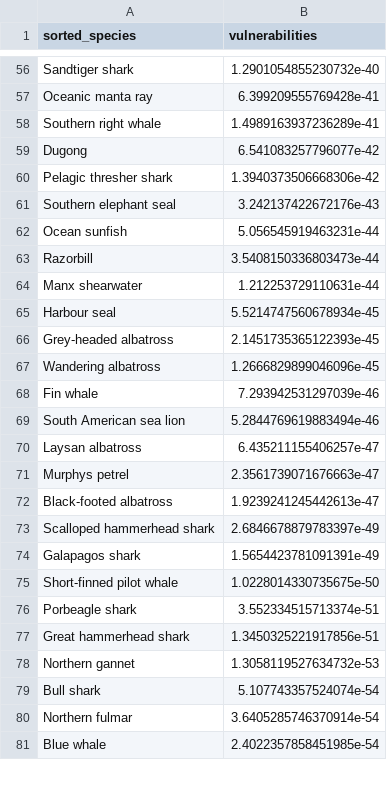
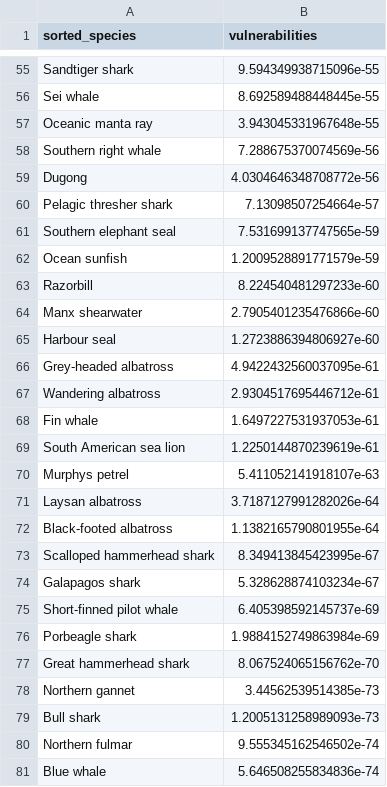
Before and after one commit to GBuenvar/MarineConsEcoStrat, a CSV file: percolation/MusRank/sorted_species_appearence_intensive.csv, drawn as a sheet; only a part is shown, gaps mark what is left out; removed rows and columns are numbered as before the commit, all else as after; the diff covers the shown part only; the diff names each change by its address in the sheet, - before the commit and + after, or states it on an @@ line.

```diff
--- a/percolation/MusRank/sorted_species_appearence_intensive.csv
+++ b/percolation/MusRank/sorted_species_appearence_intensive.csv
-B55 (vulnerabilities): 1.2901054855230732e-40
+B55 (vulnerabilities): 9.594349938715096e-55
+row 56: Sei whale | 8.692589488448445e-55
-B57 (vulnerabilities): 6.399209555769428e-41
+B57 (vulnerabilities): 3.943045331967648e-55
-B58 (vulnerabilities): 1.4989163937236289e-41
+B58 (vulnerabilities): 7.288675370074569e-56
-B59 (vulnerabilities): 6.541083257796077e-42
+B59 (vulnerabilities): 4.0304646348708772e-56
-B60 (vulnerabilities): 1.3940373506668306e-42
+B60 (vulnerabilities): 7.13098507254664e-57
-B61 (vulnerabilities): 3.242137422672176e-43
+B61 (vulnerabilities): 7.531699137747565e-59
-B62 (vulnerabilities): 5.056545919463231e-44
+B62 (vulnerabilities): 1.2009528891771579e-59
-B63 (vulnerabilities): 3.5408150336803473e-44
+B63 (vulnerabilities): 8.224540481297233e-60
-B64 (vulnerabilities): 1.212253729110631e-44
+B64 (vulnerabilities): 2.7905401235476866e-60
-B65 (vulnerabilities): 5.5214747560678934e-45
+B65 (vulnerabilities): 1.2723886394806927e-60
-B66 (vulnerabilities): 2.1451735365122393e-45
+B66 (vulnerabilities): 4.9422432560037095e-61
-B67 (vulnerabilities): 1.2666829899046096e-45
+B67 (vulnerabilities): 2.9304517695446712e-61
-B68 (vulnerabilities): 7.293942531297039e-46
+B68 (vulnerabilities): 1.6497227531937053e-61
-B69 (vulnerabilities): 5.2844769619883494e-46
+B69 (vulnerabilities): 1.2250144870239619e-61
-row 70: Laysan albatross | 6.435211155406257e-47
-B70 (vulnerabilities): 2.3561739071676663e-47
+B70 (vulnerabilities): 5.411052141918107e-63
+row 71: Laysan albatross | 3.7187127991282026e-64
-B72 (vulnerabilities): 1.9239241245442613e-47
+B72 (vulnerabilities): 1.1382165790801955e-64
-B73 (vulnerabilities): 2.6846678879783397e-49
+B73 (vulnerabilities): 8.349413845423995e-67
-B74 (vulnerabilities): 1.5654423781091391e-49
+B74 (vulnerabilities): 5.328628874103234e-67
-B75 (vulnerabilities): 1.0228014330735675e-50
+B75 (vulnerabilities): 6.405398592145737e-69
-B76 (vulnerabilities): 3.552334515713374e-51
+B76 (vulnerabilities): 1.9884152749863984e-69
-B77 (vulnerabilities): 1.3450325221917856e-51
+B77 (vulnerabilities): 8.067524065156762e-70
-B78 (vulnerabilities): 1.3058119527634732e-53
+B78 (vulnerabilities): 3.44562539514385e-73
-B79 (vulnerabilities): 5.107743357524074e-54
+B79 (vulnerabilities): 1.2005131258989093e-73
-B80 (vulnerabilities): 3.6405285746370914e-54
+B80 (vulnerabilities): 9.555345162546502e-74
-B81 (vulnerabilities): 2.4022357858451985e-54
+B81 (vulnerabilities): 5.646508255834836e-74
```
Also changed, not shown: 4 added rows, 5 removed rows and 80 edited cells elsewhere in this file, percolation/MusRank/sorted_countries_species_appearence_extensive.csv, percolation/MusRank/sorted_countries_species_appearence_intensive.csv, 4 other files.
